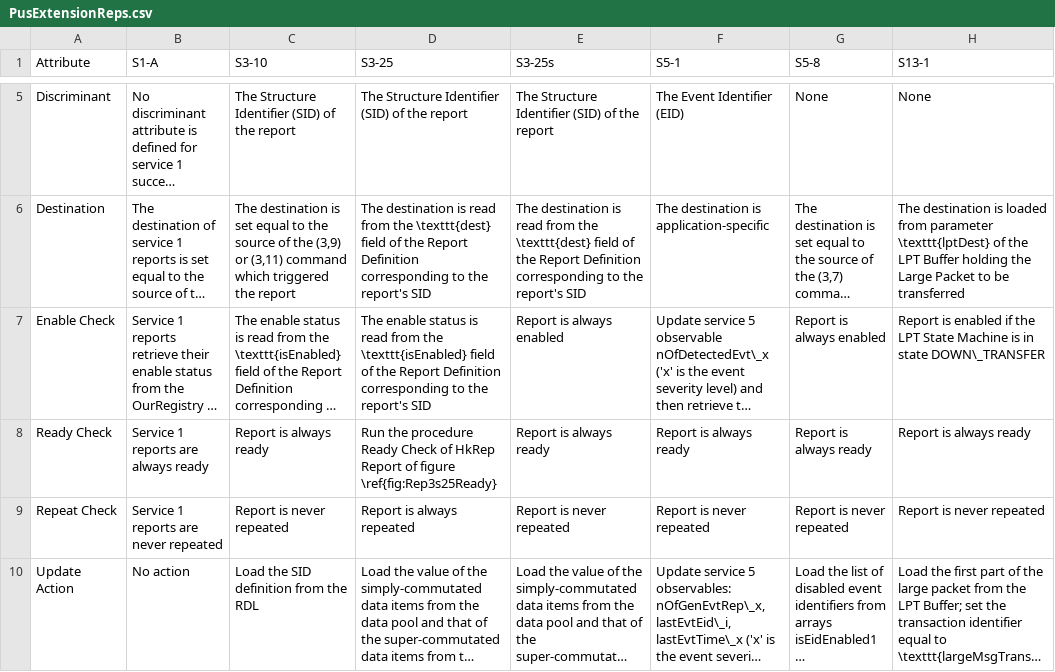
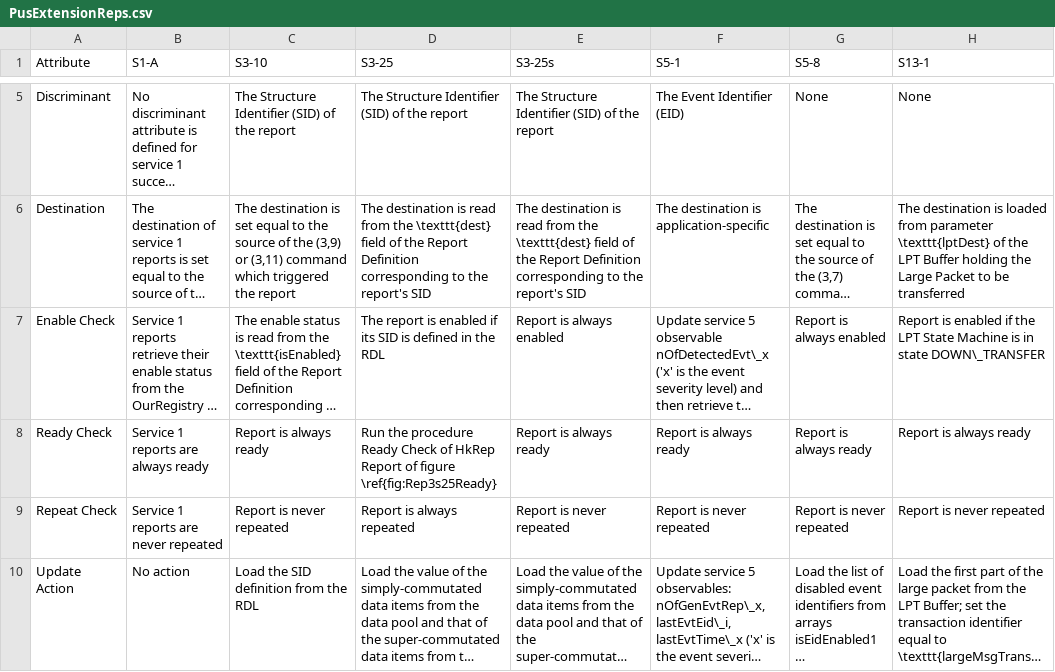
Before and after one commit to pnp-software/cordetfw, a CSV file: doc/pus/PusExtensionReps.csv, drawn as a sheet; only a part is shown, gaps mark what is left out; long unchanged cells end in …; the diff names each change by its address in the sheet, - before the commit and + after, or states it on an @@ line.

Commit message:
Updated Enable Check of (3,25) as per Issue 77

```diff
--- a/doc/pus/PusExtensionReps.csv
+++ b/doc/pus/PusExtensionReps.csv
-D7 (S3-25): The enable status is read from the \texttt{isEnabled} field of the Report Definition corresponding to the report's SID
+D7 (S3-25): The report is enabled if its SID is defined in the RDL
```
Also changed, not shown: 2 other files.
